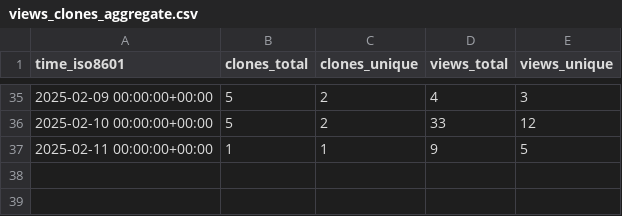
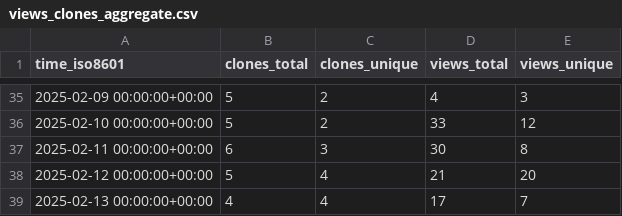
Before and after one commit to aria-ml/dataeval, a CSV file: aria-ml/dataeval/ghrs-data/views_clones_aggregate.csv, drawn as a sheet; only a part is shown, gaps mark what is left out.

```diff
--- a/aria-ml/dataeval/ghrs-data/views_clones_aggregate.csv
+++ b/aria-ml/dataeval/ghrs-data/views_clones_aggregate.csv
@@ -36,2 +36,4 @@ time_iso8601,clones_total,clones_unique,views_total,views_unique
 2025-02-10 00:00:00+00:00,5,2,33,12
-2025-02-11 00:00:00+00:00,1,1,9,5
+2025-02-11 00:00:00+00:00,6,3,30,8
+2025-02-12 00:00:00+00:00,5,4,21,20
+2025-02-13 00:00:00+00:00,4,4,17,7
```
Also changed, not shown: 1 other file.
